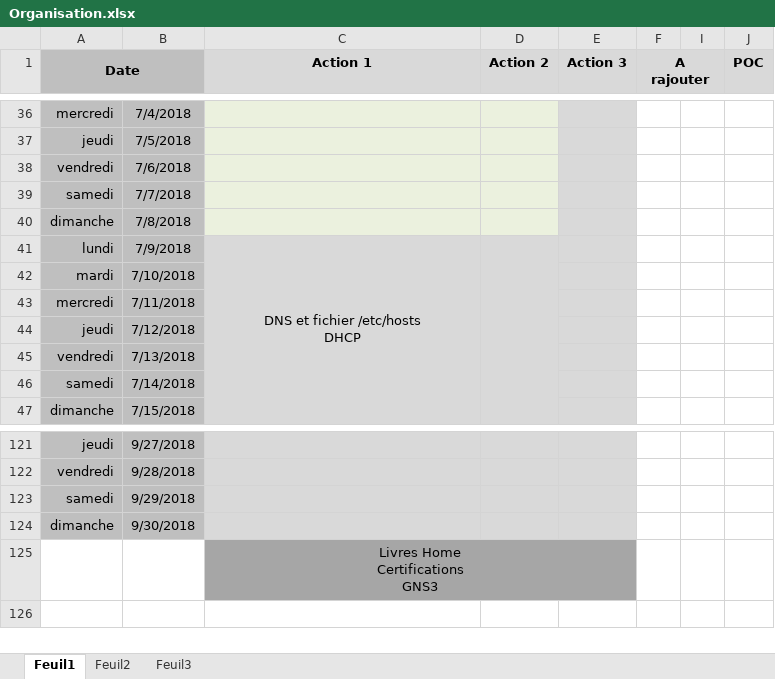
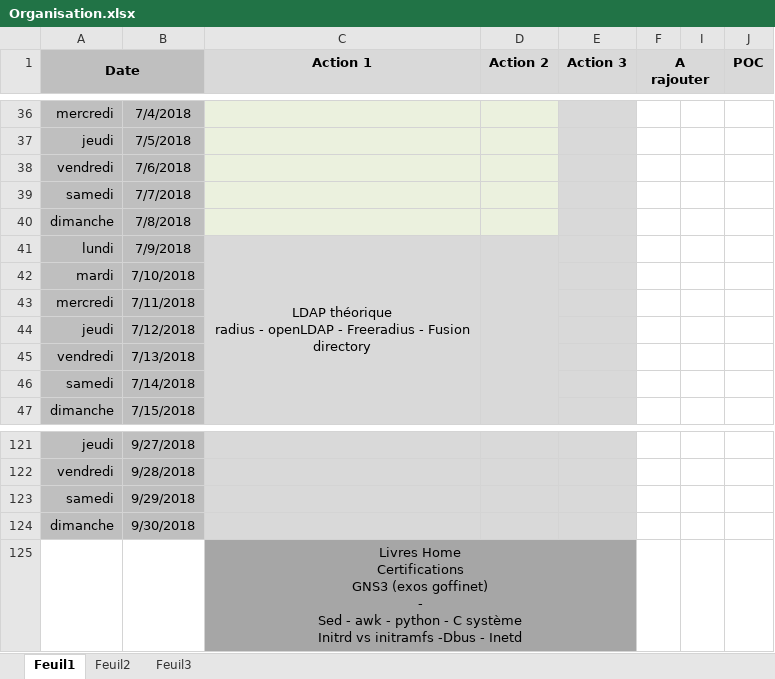
Before and after one commit to bruno-bettuzzi/Repo, an Excel workbook: Organisation.xlsx, sheet Feuil1, drawn as a sheet; only a part is shown, gaps mark what is left out; values as stored, in another font and other column widths than the file's, no borders; ↵ is a line break in a cell; the diff covers the shown part only; the diff names each change by its address in the sheet, - before the commit and + after, or states it on an @@ line.

```diff
--- a/Organisation.xlsx (sheet Feuil1)
+++ b/Organisation.xlsx (sheet Feuil1)
-C41 (Action 1): DNS et fichier /etc/hosts ↵ DHCP
+C41 (Action 1): LDAP théorique ↵ radius - openLDAP - Freeradius - Fusion directory
-C125 (Action 1): …Certifications ↵ GNS3
+C125 (Action 1): …Certifications ↵ GNS3 (exos goffinet) ↵ - ↵ Sed - awk - python - C système ↵ Initrd vs initramfs -Dbus - Inetd
```
Also changed, not shown: 7 edited cells and cell formats elsewhere in this sheet, Mise_a_niveau_annuelle.xlsx, 20 other files.
